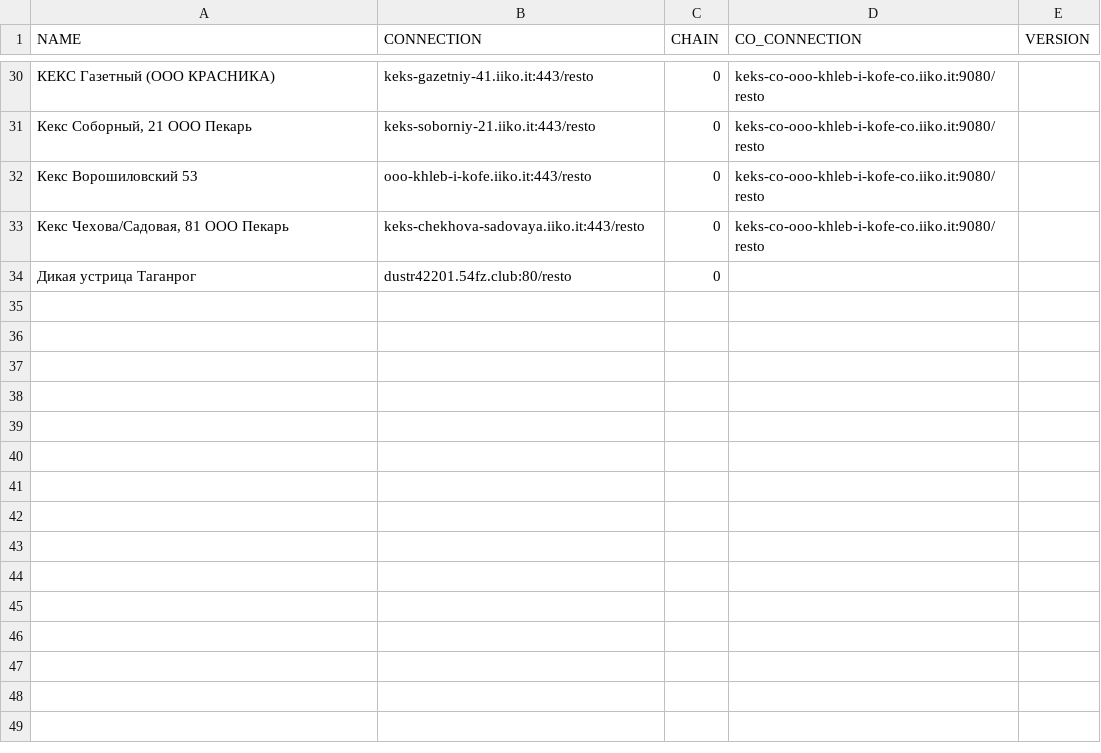
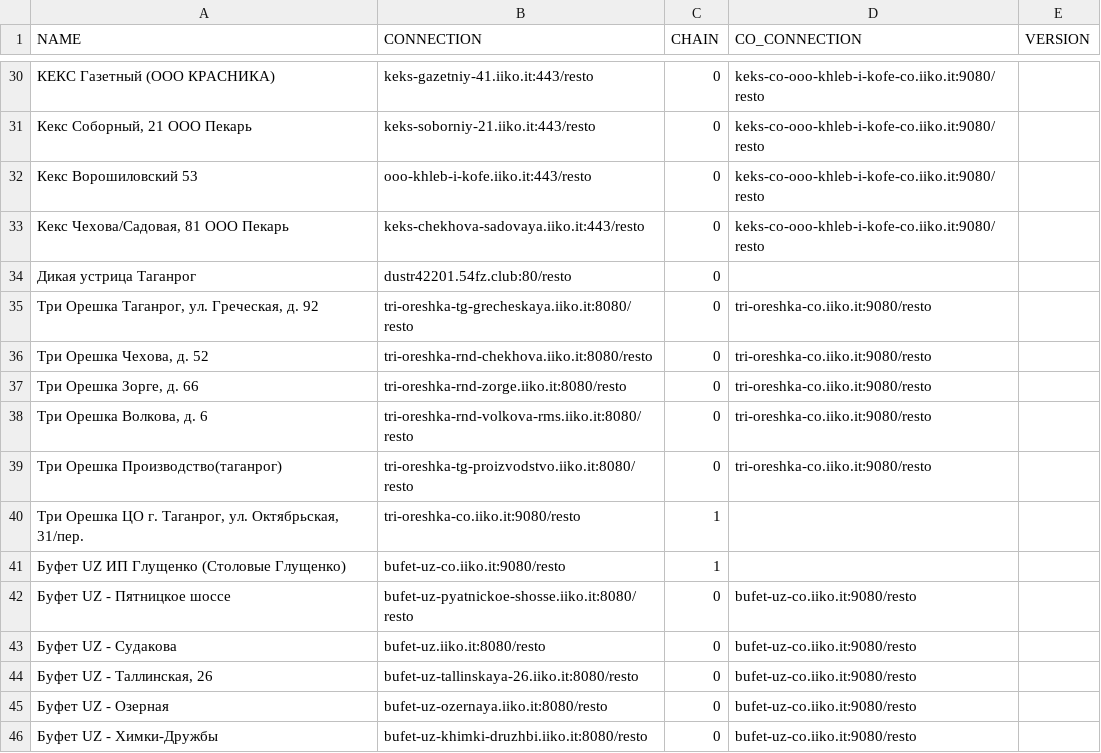
Before and after one commit to kolur20/QuickRMS, a CSV file: import_chort.csv, drawn as a sheet; only a part is shown, gaps mark what is left out; the diff names each change by its address in the sheet, - before the commit and + after, or states it on an @@ line.

```diff
--- a/import_chort.csv
+++ b/import_chort.csv
+row 35: Три Орешка Таганрог, ул. Греческая, д. 92 | tri-oreshka-tg-grecheskaya.iiko.it:8080/resto | 0 | tri-oreshka-co.iiko.it:9080/resto
+row 36: Три Орешка Чехова, д. 52 | tri-oreshka-rnd-chekhova.iiko.it:8080/resto | 0 | tri-oreshka-co.iiko.it:9080/resto
+row 37: Три Орешка Зорге, д. 66 | tri-oreshka-rnd-zorge.iiko.it:8080/resto | 0 | tri-oreshka-co.iiko.it:9080/resto
+row 38: Три Орешка Волкова, д. 6 | tri-oreshka-rnd-volkova-rms.iiko.it:8080/resto | 0 | tri-oreshka-co.iiko.it:9080/resto
+row 39: Три Орешка Производство(таганрог) | tri-oreshka-tg-proizvodstvo.iiko.it:8080/resto | 0 | tri-oreshka-co.iiko.it:9080/resto
+row 40: Три Орешка ЦО г. Таганрог, ул. Октябрьская, 31/пер. | tri-oreshka-co.iiko.it:9080/resto | 1
+row 41: Буфет UZ ИП Глущенко (Столовые Глущенко) | bufet-uz-co.iiko.it:9080/resto | 1
+row 42: Буфет UZ - Пятницкое шоссе | bufet-uz-pyatnickoe-shosse.iiko.it:8080/resto | 0 | bufet-uz-co.iiko.it:9080/resto
+row 43: Буфет UZ - Судакова | bufet-uz.iiko.it:8080/resto | 0 | bufet-uz-co.iiko.it:9080/resto
+row 44: Буфет UZ - Таллинская, 26 | bufet-uz-tallinskaya-26.iiko.it:8080/resto | 0 | bufet-uz-co.iiko.it:9080/resto
+row 45: Буфет UZ - Озерная | bufet-uz-ozernaya.iiko.it:8080/resto | 0 | bufet-uz-co.iiko.it:9080/resto
+row 46: Буфет UZ - Химки-Дружбы | bufet-uz-khimki-druzhbi.iiko.it:8080/resto | 0 | bufet-uz-co.iiko.it:9080/resto
```
Also changed, not shown: 8 other files.
